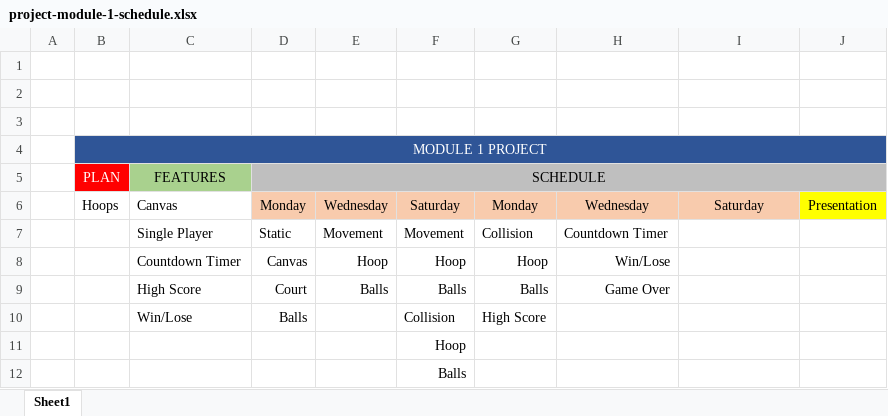
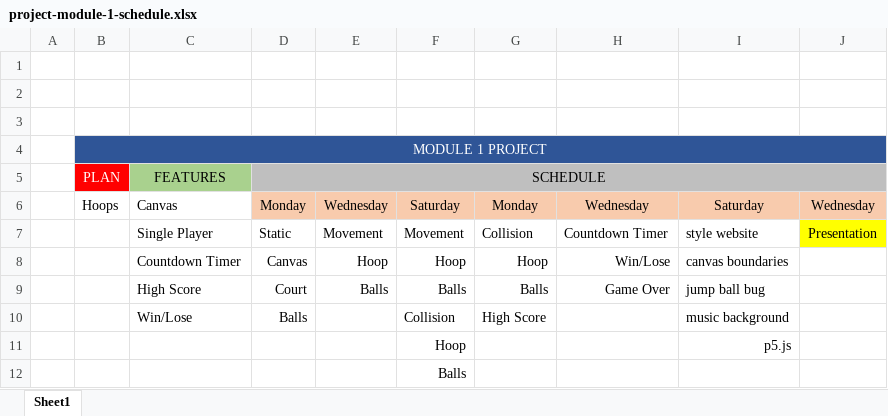
Before and after one commit to williamfiallos/project-module-1, an Excel workbook: project-module-1-schedule.xlsx, sheet Sheet1, drawn as a sheet; values as stored, in another font and other column widths than the file's, no borders; the diff names each change by its address in the sheet, - before the commit and + after, or states it on an @@ line.

Commit message:
update movement boundaries

```diff
--- a/project-module-1-schedule.xlsx (sheet Sheet1)
+++ b/project-module-1-schedule.xlsx (sheet Sheet1)
-J6: Presentation
+J6: Wednesday
-J6 fill: #FFFF00
+J6 fill: #F8CBAD
-I7: (empty)
+I7: style website
-J7: (empty)
+J7: Presentation
-J7 fill: none
+J7 fill: #FFFF00
-I8: (empty)
+I8: canvas boundaries
-I9: (empty)
+I9: jump ball bug
-I10: (empty)
+I10: music background
-I11: (empty)
+I11: p5.js
```
Also changed, not shown: 2 other files.
